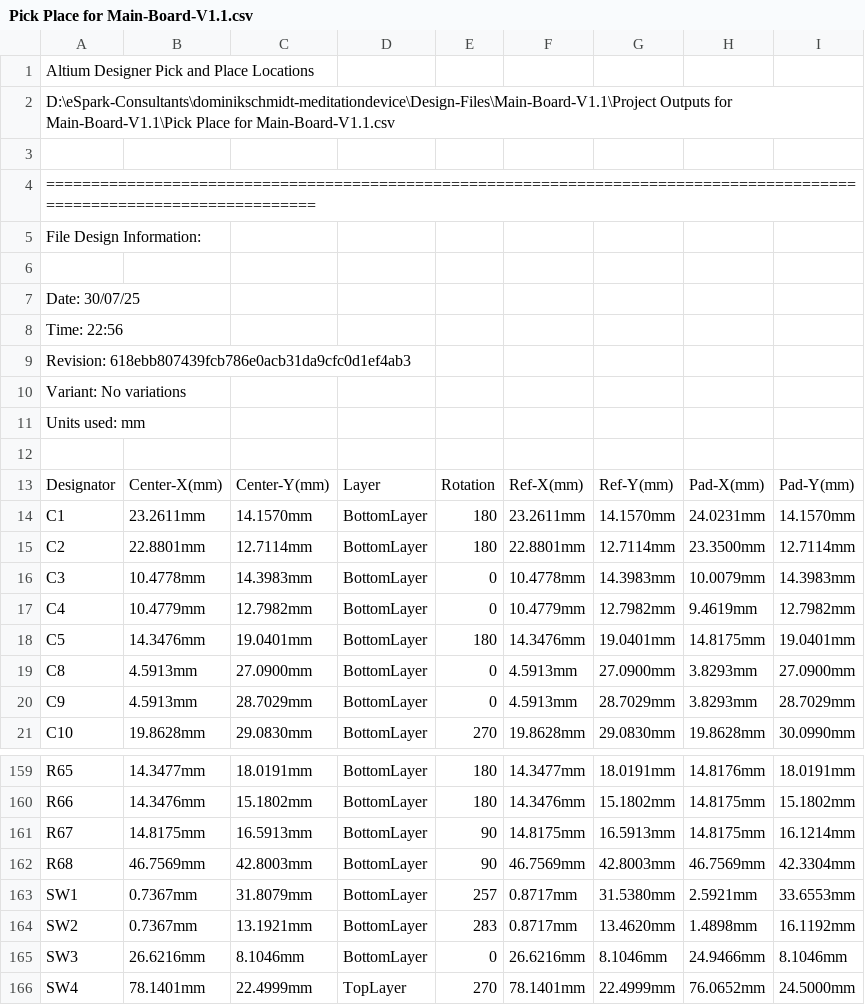
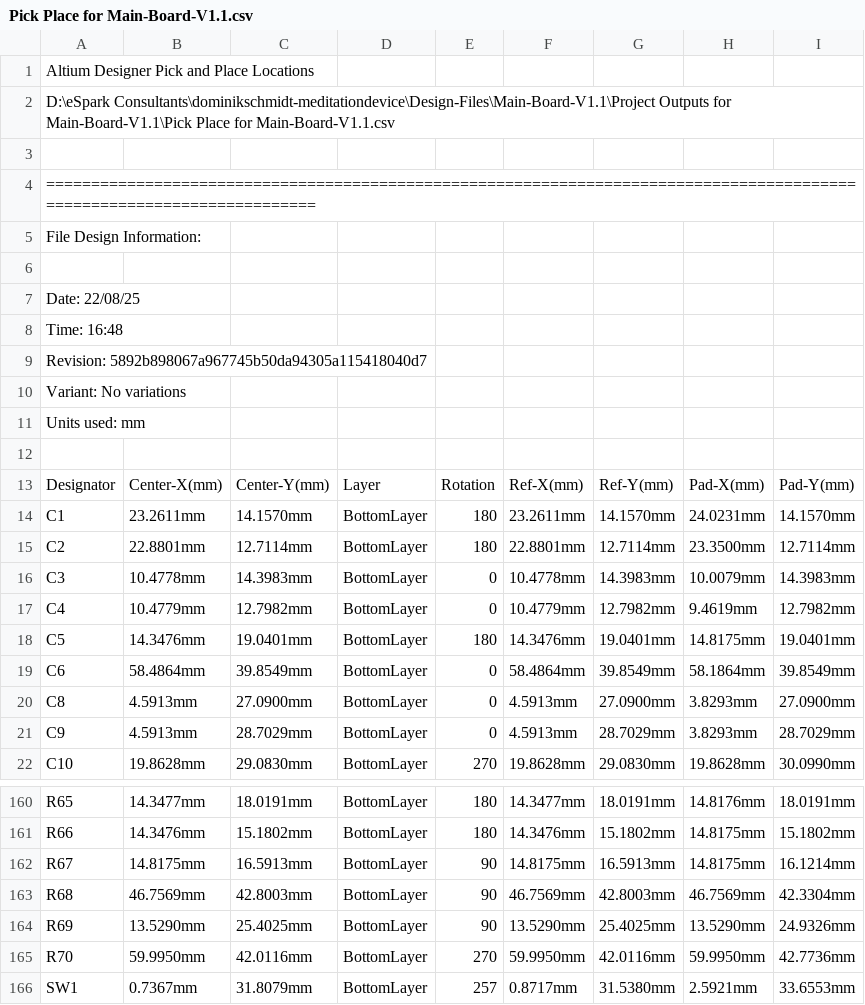
Before and after one commit to eSpark-Backup/dominikschmidt-meditationdevice, a CSV file: Design-Files/Main-Board-V1.1/Deliverables/Pick n Place/Pick Place for Main-Board-V1.1.csv, drawn as a sheet; only a part is shown, gaps mark what is left out; the shorter side is filled out with more unchanged rows.

Commit message:
#7 Cap & 2 res added. Deliverables generated

```diff
--- a/Design-Files/Main-Board-V1.1/Deliverables/Pick n Place/Pick Place for Main-Board-V1.1.csv
+++ b/Design-Files/Main-Board-V1.1/Deliverables/Pick n Place/Pick Place for Main-Board-V1.1.csv
@@ -1,3 +1,3 @@
 Altium Designer Pick and Place Locations
-D:\eSpark-Consultants\dominikschmidt-meditationdevice\Design-Files\Main-Board-V1.1\Project Outputs for Main-Board-V1.1\Pick Place for Main-Board-V1.1.csv
+D:\eSpark Consultants\dominikschmidt-meditationdevice\Design-Files\Main-Board-V1.1\Project Outputs for Main-Board-V1.1\Pick Place for Main-Board-V1.1.csv
 
@@ -6,5 +6,5 @@ File Design Information:
 
-Date:       30/07/25
-Time:       22:56
-Revision:   618ebb807439fcb786e0acb31da9cfc0d1ef4ab3
+Date:       22/08/25
+Time:       16:48
+Revision:   5892b898067a967745b50da94305a115418040d7
 Variant:    No variations
@@ -18,2 +18,3 @@ Units used: mm
 "C5","14.3476mm","19.0401mm","BottomLayer","180","14.3476mm","19.0401mm","14.8175mm","19.0401mm"
+"C6","58.4864mm","39.8549mm","BottomLayer","0","58.4864mm","39.8549mm","58.1864mm","39.8549mm"
 "C8","4.5913mm","27.0900mm","BottomLayer","0","4.5913mm","27.0900mm","3.8293mm","27.0900mm"
@@ -162,2 +163,4 @@ Units used: mm
 "R68","46.7569mm","42.8003mm","BottomLayer","90","46.7569mm","42.8003mm","46.7569mm","42.3304mm"
+"R69","13.5290mm","25.4025mm","BottomLayer","90","13.5290mm","25.4025mm","13.5290mm","24.9326mm"
+"R70","59.9950mm","42.0116mm","BottomLayer","270","59.9950mm","42.0116mm","59.9950mm","42.7736mm"
 "SW1","0.7367mm","31.8079mm","BottomLayer","257","0.8717mm","31.5380mm","2.5921mm","33.6553mm"
```
Also changed, not shown: Design-Files/Main-Board-V1.1/Deliverables/Pick n Place/Centroid.csv, 41 other files.
